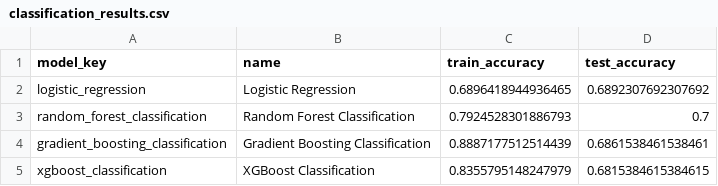
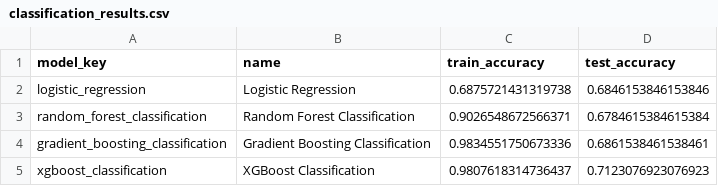
Before and after one commit to mfarhan0304/nyu-pa-ipo-prediction, a CSV file: results/classification_results.csv, drawn as a sheet.

```diff
--- a/results/classification_results.csv
+++ b/results/classification_results.csv
@@ -1,5 +1,5 @@
 model_key,name,train_accuracy,test_accuracy
-logistic_regression,Logistic Regression,0.6896418944936465,0.6892307692307692
-random_forest_classification,Random Forest Classification,0.7924528301886793,0.7
-gradient_boosting_classification,Gradient Boosting Classification,0.8887177512514439,0.6861538461538461
-xgboost_classification,XGBoost Classification,0.8355795148247979,0.6815384615384615
+logistic_regression,Logistic Regression,0.6875721431319738,0.6846153846153846
+random_forest_classification,Random Forest Classification,0.9026548672566371,0.6784615384615384
+gradient_boosting_classification,Gradient Boosting Classification,0.9834551750673336,0.6861538461538461
+xgboost_classification,XGBoost Classification,0.9807618314736437,0.7123076923076923
```
Also changed, not shown: results/feature_importance.csv, results/predictions.csv, 37 other files.
